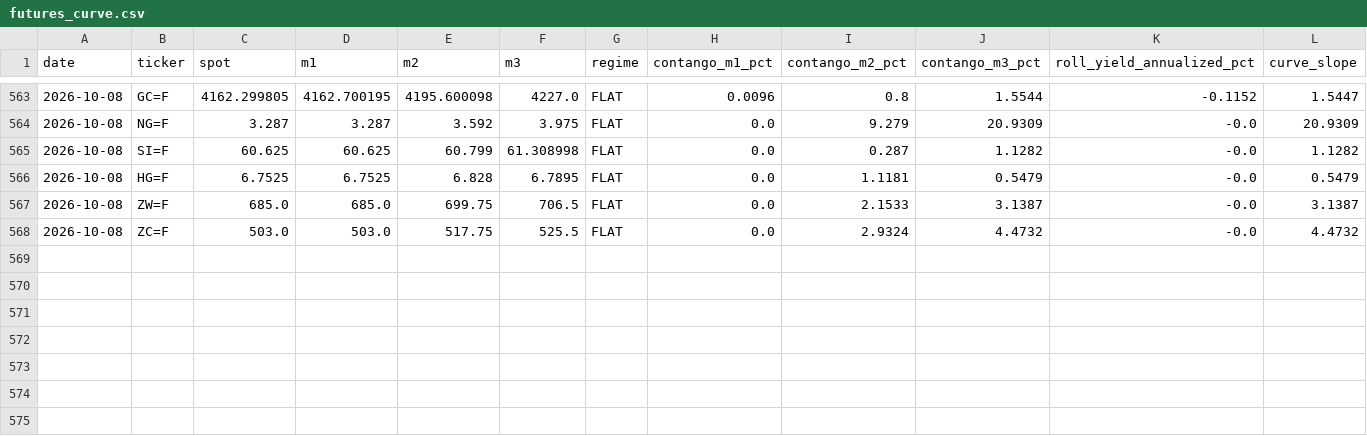
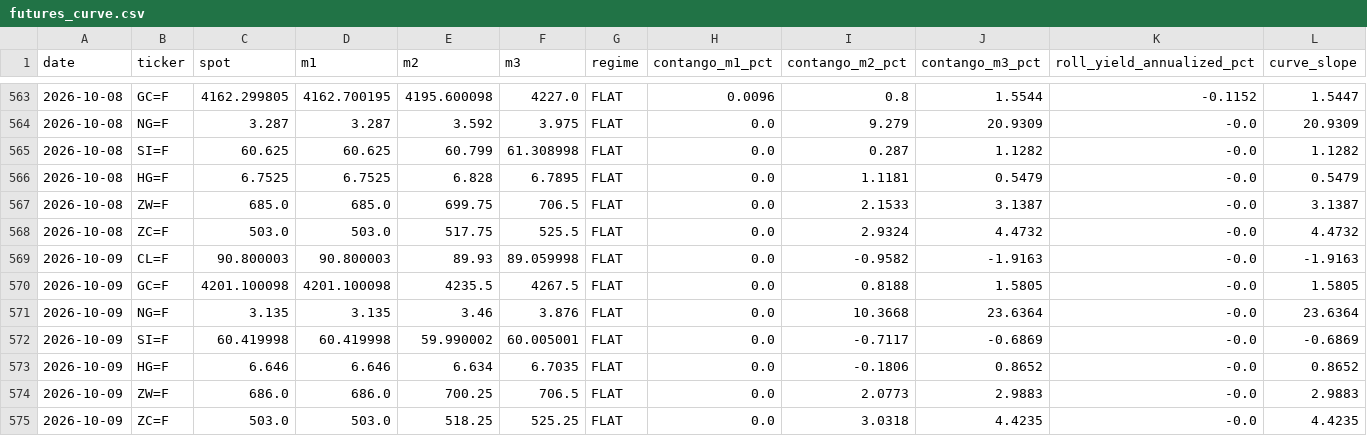
Before and after one commit to romankostin25-code/timecopilot-tracker, a CSV file: data/futures_curve.csv, drawn as a sheet; only a part is shown, gaps mark what is left out.

```diff
--- a/data/futures_curve.csv
+++ b/data/futures_curve.csv
@@ -568 +568,8 @@ date,ticker,spot,m1,m2,m3,regime,contango_m1_pct,contango_m2_pct,contango_m3_pct
 2026-10-08,ZC=F,503.0,503.0,517.75,525.5,FLAT,0.0,2.9324,4.4732,-0.0,4.4732
+2026-10-09,CL=F,90.800003,90.800003,89.93,89.059998,FLAT,0.0,-0.9582,-1.9163,-0.0,-1.9163
+2026-10-09,GC=F,4201.100098,4201.100098,4235.5,4267.5,FLAT,0.0,0.8188,1.5805,-0.0,1.5805
+2026-10-09,NG=F,3.135,3.135,3.46,3.876,FLAT,0.0,10.3668,23.6364,-0.0,23.6364
+2026-10-09,SI=F,60.419998,60.419998,59.990002,60.005001,FLAT,0.0,-0.7117,-0.6869,-0.0,-0.6869
+2026-10-09,HG=F,6.646,6.646,6.634,6.7035,FLAT,0.0,-0.1806,0.8652,-0.0,0.8652
+2026-10-09,ZW=F,686.0,686.0,700.25,706.5,FLAT,0.0,2.0773,2.9883,-0.0,2.9883
+2026-10-09,ZC=F,503.0,503.0,518.25,525.25,FLAT,0.0,3.0318,4.4235,-0.0,4.4235
```
Also changed, not shown: data/macro_context.csv, data/price_history.csv, 8 other files.
